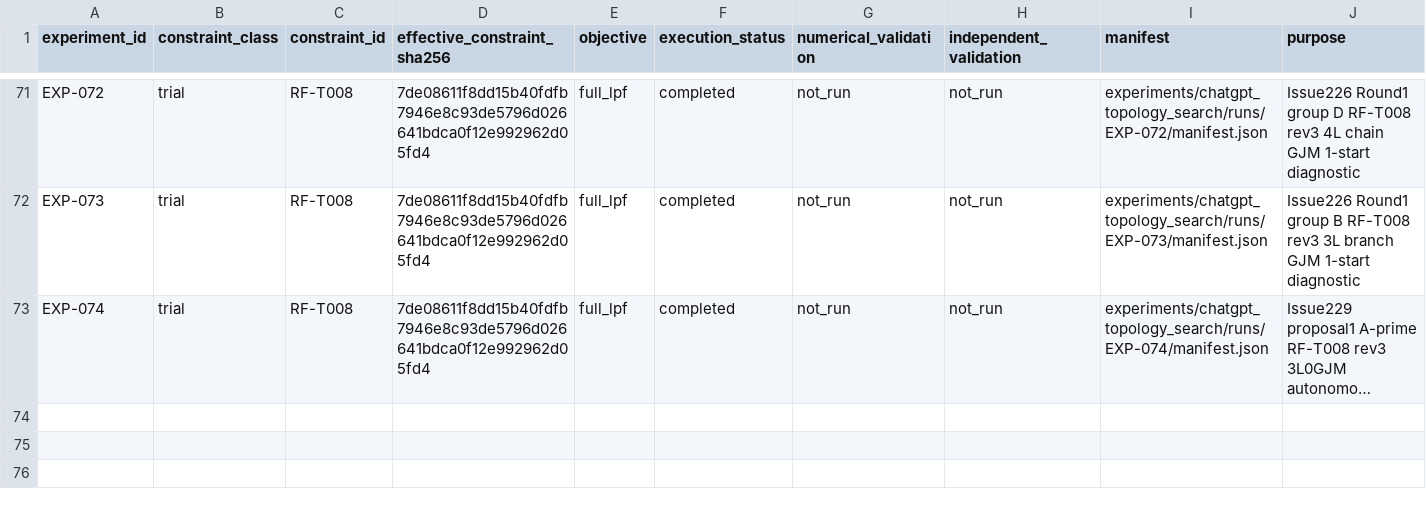
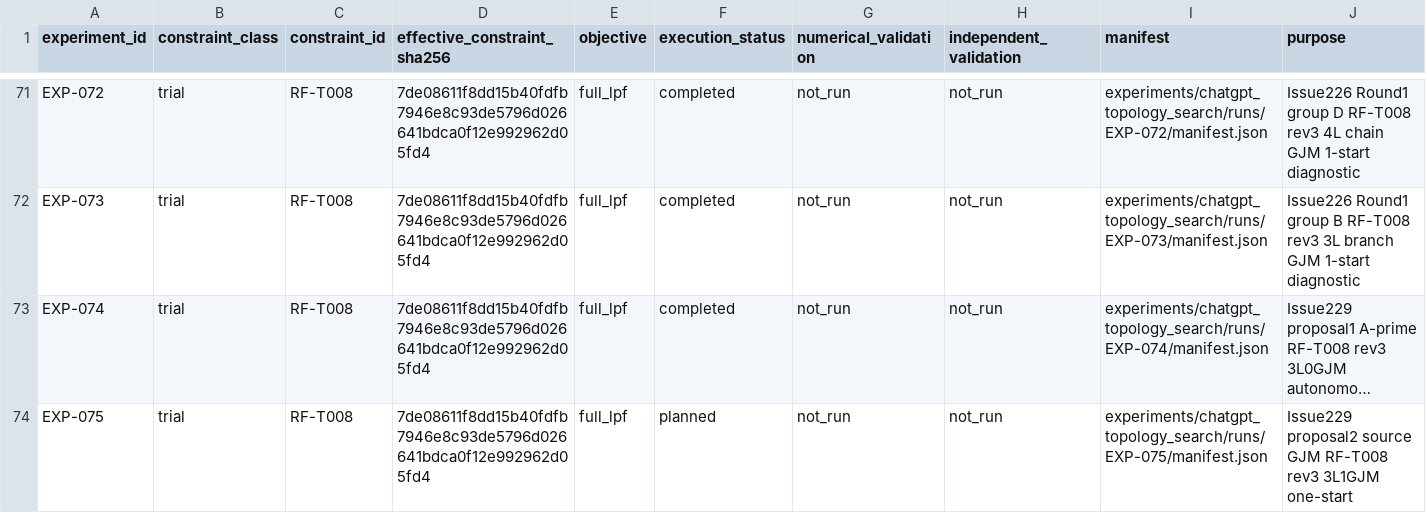
Before and after one commit to miyabimm/reconfigurable-rf-lpf-research, a CSV file: data/experiment_index.csv, drawn as a sheet; only a part is shown, gaps mark what is left out; long unchanged cells end in …; the diff names each change by its address in the sheet, - before the commit and + after, or states it on an @@ line.

Commit message:
EXP-075: bind result-driven source GJM proposal and G1 input

```diff
--- a/data/experiment_index.csv
+++ b/data/experiment_index.csv
+row 74: EXP-075 | trial | RF-T008 | 7de08611f8dd15b40fdfb7946e8c93de5796d026641bdca0f12e992962d05fd4 | full_lpf | planned | not_run | not_run | experiments/chatgpt_topology_search/runs/EXP-075/manifest.json | Issue229 proposal2 source GJM RF-T008 rev3 3L1GJM one-start
```
Also changed, not shown: 2 other files.
